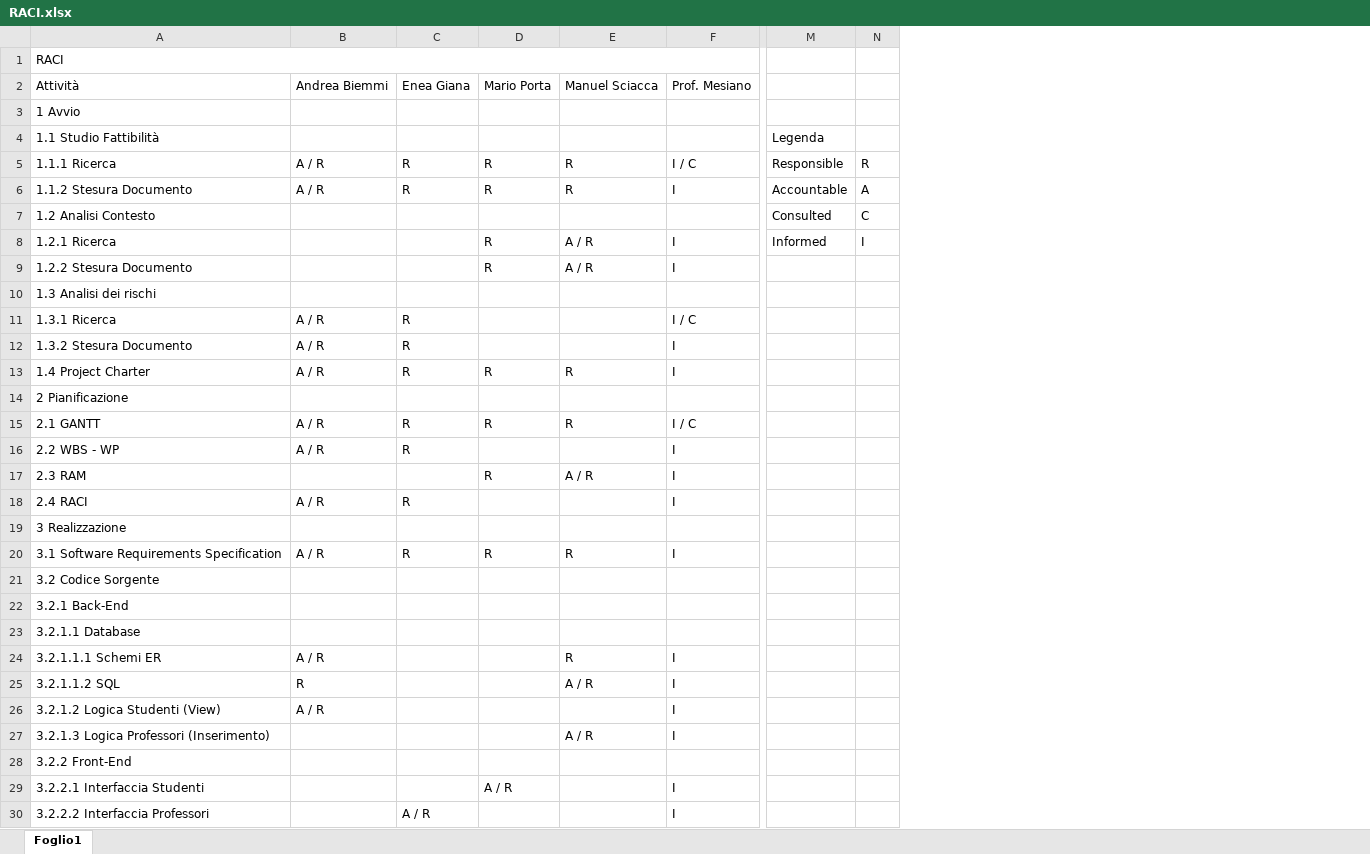
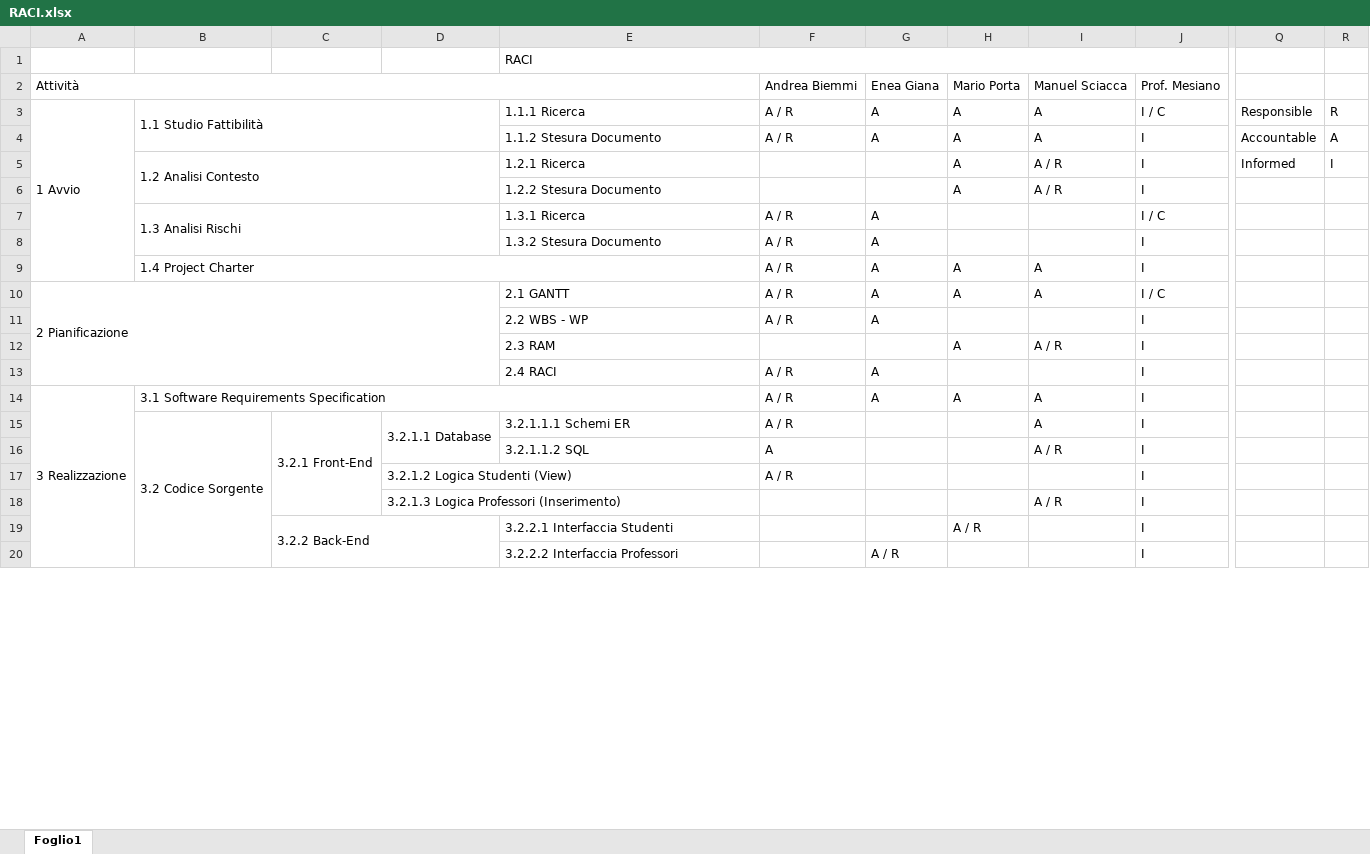
Before and after one commit to BmmNdr/Digiboard, an Excel workbook: 2_Pianificazione/RACI.xlsx, sheet Foglio1, drawn as a sheet; only a part is shown, gaps mark what is left out; values as stored, in another font and other column widths than the file's, no cell formats; removed rows and columns are numbered as before the commit, all else as after; rows hold the shown columns only; the diff covers the shown part only; the diff names each change by its address in the sheet, - before the commit and + after, or states it on an @@ line.

Commit message:
modifica raci

```diff
--- a/2_Pianificazione/RACI.xlsx (sheet Foglio1)
+++ b/2_Pianificazione/RACI.xlsx (sheet Foglio1)
+column A, rows 2-14: Attività | 1 Avvio |  |  |  |  |  |  | 2 Pianificazione |  |  |  | 3 Realizzazione
+column B, rows 3-15: 1.1 Studio Fattibilità |  | 1.2 Analisi Contesto |  | 1.3 Analisi Rischi |  | 1.4 Project Charter |  |  |  |  | 3.1 Software Requirements Specification | 3.2 Codice Sorgente
+column C, rows 15-19: 3.2.1 Front-End |  |  |  | 3.2.2 Back-End
+column D, rows 15-18: 3.2.1.1 Database |  | 3.2.1.2 Logica Studenti (View) | 3.2.1.3 Logica Professori (Inserimento)
-column C, row 2: Enea Giana; rows 5-6: R | R; rows 11-13: all R; rows 15-18: R | R |  | R; row 20: R; row 30: A / R
-column D, row 2: Mario Porta; rows 5-6: R | R; rows 8-9: R | R; row 13: R; rows 15-17: R |  | R; row 20: R; row 29: A / R
+column G, rows 2-20: Enea Giana | A | A |  |  | A | A | A | A | A |  | A | A |  |  |  |  |  | A / R
+column H, rows 2-19: Mario Porta | A | A | A | A |  |  | A | A |  | A |  | A |  |  |  |  | A / R
-E2: Attività
+E2: (empty)
-row 3: 1 Avvio
-row 4: 1.1 Studio Fattibilità |  |  |  |  |  | Legenda
-I3:I4: R
+I3:I4: A
-row 7: 1.2 Analisi Contesto |  |  |  |  |  | Consulted | C
-row 10: 1.3 Analisi dei rischi
-E9: 1.4 Project Charter
+E9: (empty)
-I9: R
+I9: A
-row 14: 2 Pianificazione
-I10: R
+I10: A
-row 19: 3 Realizzazione
-E14: 3.1 Software Requirements Specification
+E14: (empty)
-I14: R
+I14: A
-row 21: 3.2 Codice Sorgente
-row 22: 3.2.1 Back-End
-row 23: 3.2.1.1 Database
-I15: R
+I15: A
-F16: R
+F16: A
-E17: 3.2.1.2 Logica Studenti (View)
+E17: (empty)
-E18: 3.2.1.3 Logica Professori (Inserimento)
+E18: (empty)
-row 28: 3.2.2 Front-End
```
Also changed, not shown: 1 removed row and 3 edited cells elsewhere in this sheet, cell formats.
